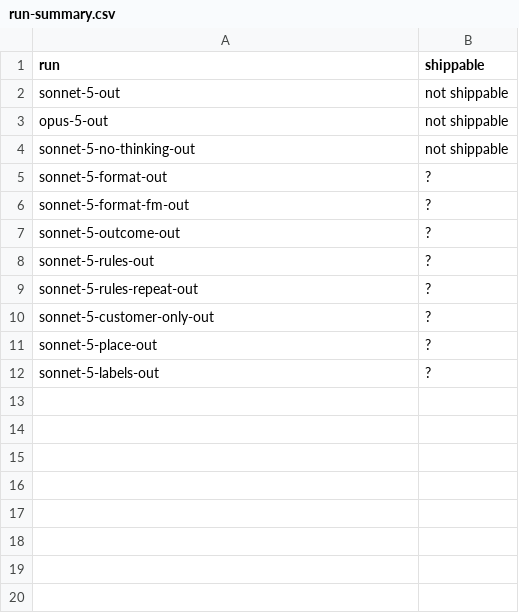
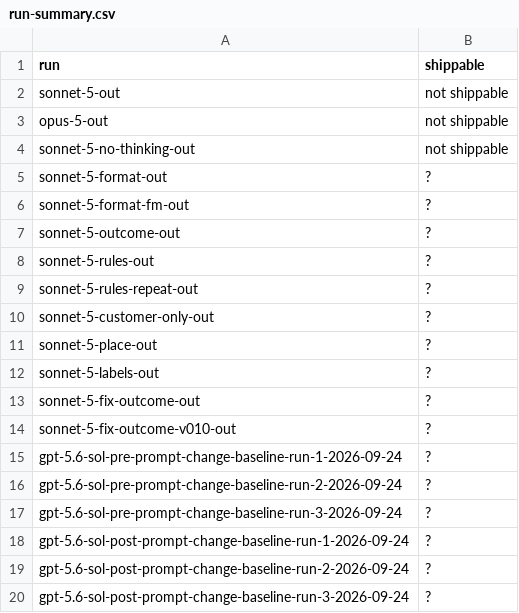
Before and after one commit to goldbarth/chartula-evals, a CSV file: labels/customer/run-summary.csv, drawn as a sheet; the diff names each change by its address in the sheet, - before the commit and + after, or states it on an @@ line.

```diff
--- a/labels/customer/run-summary.csv
+++ b/labels/customer/run-summary.csv
+row 13: sonnet-5-fix-outcome-out | ?
+row 14: sonnet-5-fix-outcome-v010-out | ?
+row 15: gpt-5.6-sol-pre-prompt-change-baseline-run-1-2026-09-24 | ?
+row 16: gpt-5.6-sol-pre-prompt-change-baseline-run-2-2026-09-24 | ?
+row 17: gpt-5.6-sol-pre-prompt-change-baseline-run-3-2026-09-24 | ?
+row 18: gpt-5.6-sol-post-prompt-change-baseline-run-1-2026-09-24 | ?
+row 19: gpt-5.6-sol-post-prompt-change-baseline-run-2-2026-09-24 | ?
+row 20: gpt-5.6-sol-post-prompt-change-baseline-run-3-2026-09-24 | ?
```
Also changed, not shown: labels/customer/runs.csv, 14 other files.
